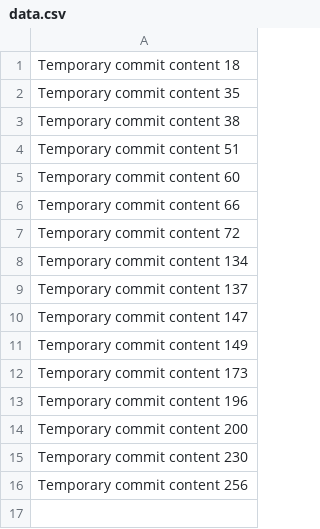
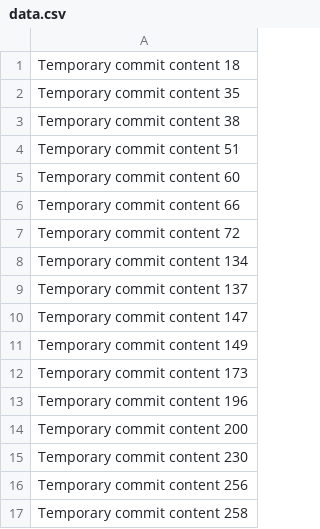
Before and after one commit to rosiemactina/BudgetWise, a CSV file: data.csv, drawn as a sheet; the diff names each change by its address in the sheet, - before the commit and + after, or states it on an @@ line.

```diff
--- a/data.csv
+++ b/data.csv
+row 17: Temporary commit content 258
```
